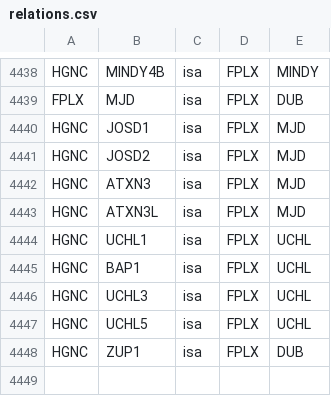
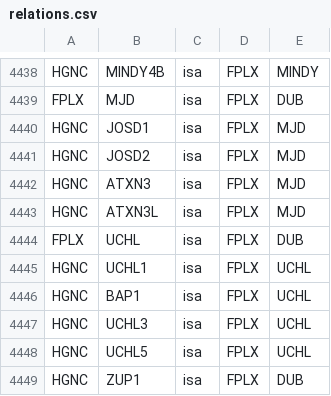
Before and after one commit to sorgerlab/famplex, a CSV file: relations.csv, drawn as a sheet; only a part is shown, gaps mark what is left out; the diff names each change by its address in the sheet, - before the commit and + after, or states it on an @@ line.

Commit message:
Add missing link for UCHL to DUB

```diff
--- a/relations.csv
+++ b/relations.csv
+row 4444: FPLX | UCHL | isa | FPLX | DUB
```
Also changed, not shown: 2 other files.
